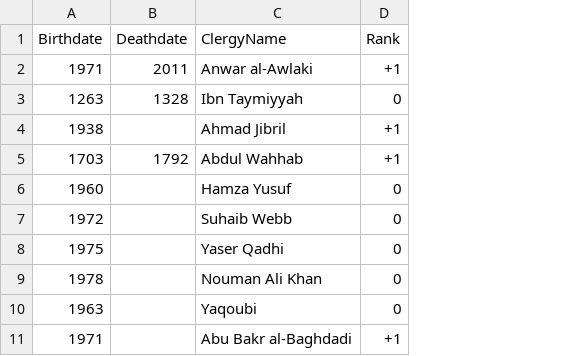
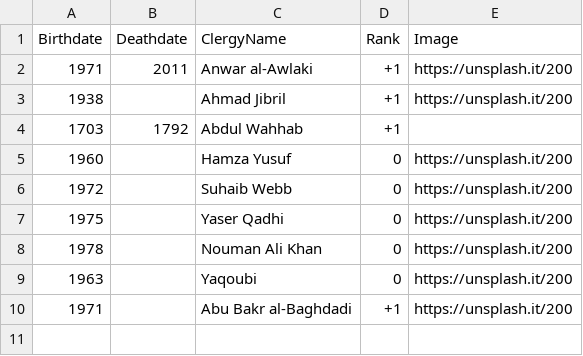
Before and after one commit to rashidul0405/d3-v4-plot, a CSV file: timeline.csv, drawn as a sheet; removed rows and columns are numbered as before the commit, all else as after; the diff names each change by its address in the sheet, - before the commit and + after, or states it on an @@ line.

```diff
--- a/timeline.csv
+++ b/timeline.csv
+column E (Image), rows 2-10: https://unsplash.it/200 | https://unsplash.it/200 |  | https://unsplash.it/200 | https://unsplash.it/200 | https://unsplash.it/200 | https://unsplash.it/200 | https://unsplash.it/200 | https://unsplash.it/200
-row 3: 1263 | 1328 | Ibn Taymiyyah | 0
```
Also changed, not shown: 2 other files.
